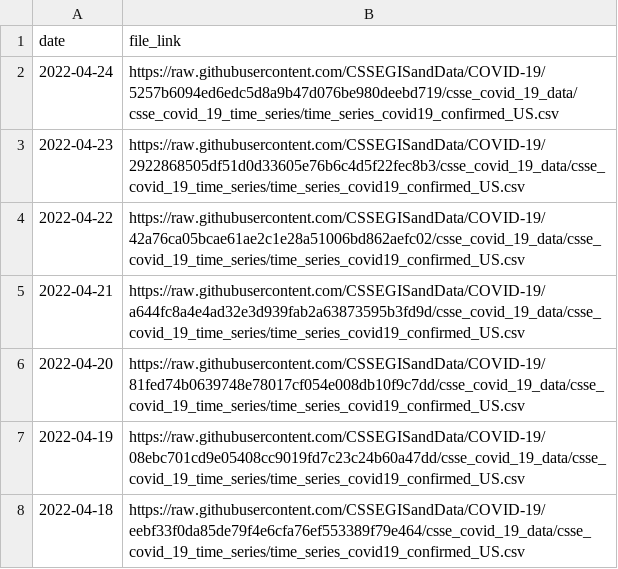
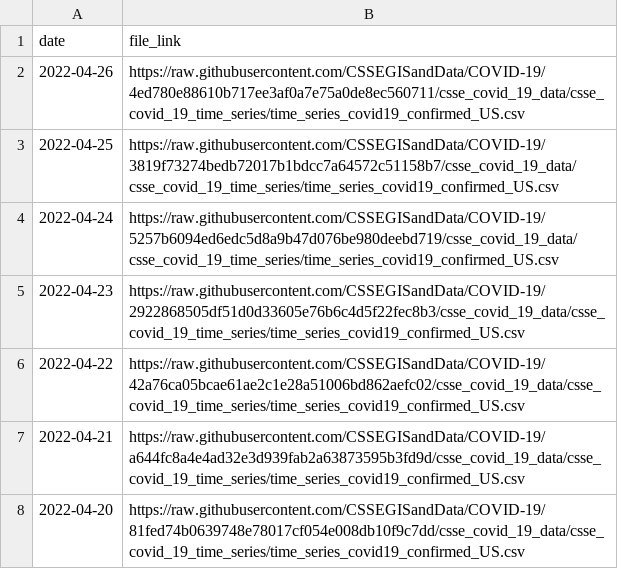
Before and after one commit to Serena-Wang/covidData, a CSV file: data/jhu_us_cases_data_links.csv, drawn as a sheet; only a part is shown; the shorter side is filled out with more unchanged rows.

```diff
--- a/data/jhu_us_cases_data_links.csv
+++ b/data/jhu_us_cases_data_links.csv
@@ -1,2 +1,4 @@
 "date","file_link"
+2022-04-26,"https://raw.githubusercontent.com/CSSEGISandData/COVID-19/4ed780e88610b717ee3af0a7e75a0de8ec560711/csse_covid_19_data/csse_covid_19_time_series/time_series_covid19_confirmed_US.csv"
+2022-04-25,"https://raw.githubusercontent.com/CSSEGISandData/COVID-19/3819f73274bedb72017b1bdcc7a64572c51158b7/csse_covid_19_data/csse_covid_19_time_series/time_series_covid19_confirmed_US.csv"
 2022-04-24,"https://raw.githubusercontent.com/CSSEGISandData/COVID-19/5257b6094ed6edc5d8a9b47d076be980deebd719/csse_covid_19_data/csse_covid_19_time_series/time_series_covid19_confirmed_US.csv"
```
Also changed, not shown: data/jhu_global_cases_data_links.csv, data/jhu_global_deaths_data_links.csv, 1 other file.
